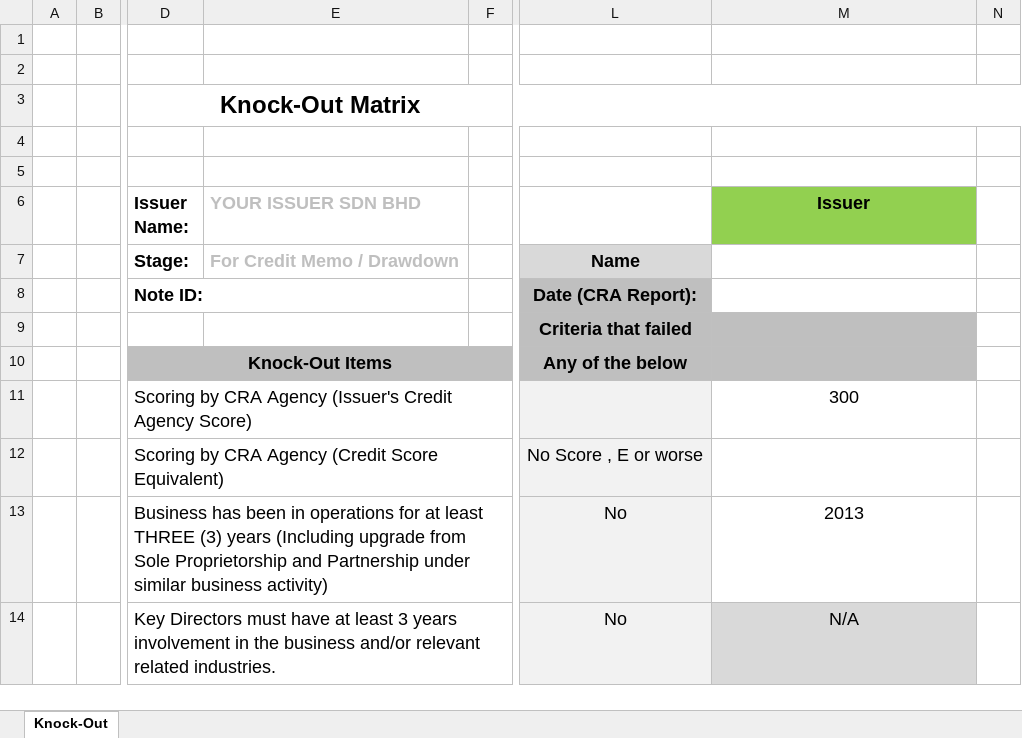
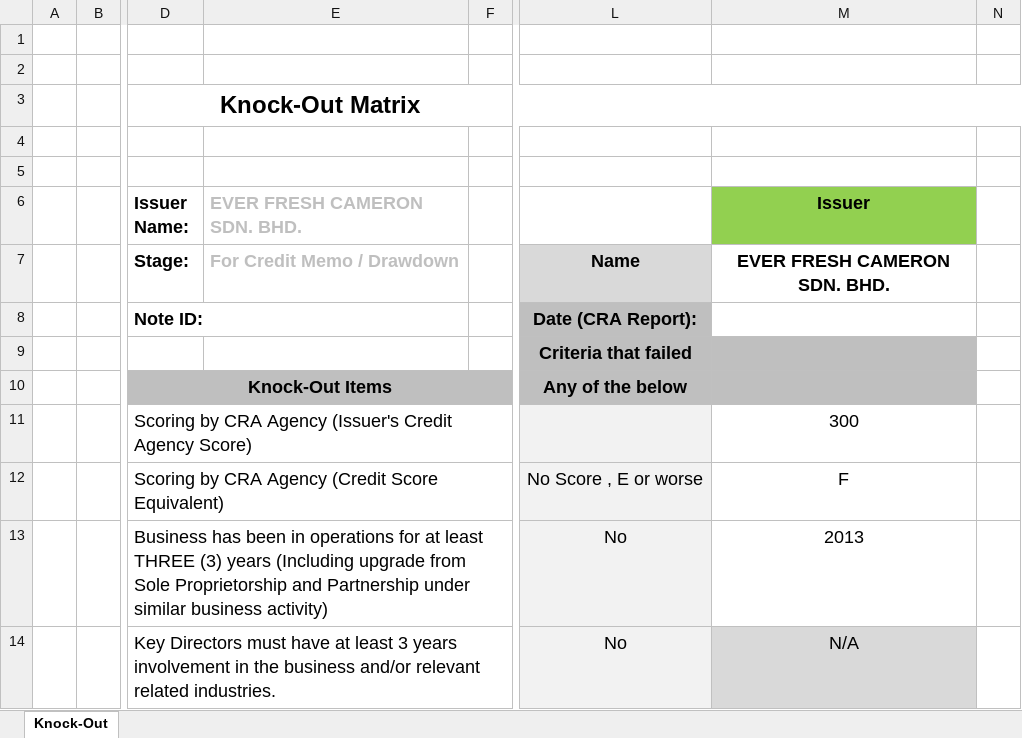
Before and after one commit to Szekiat88/AIgent-Credit, an Excel workbook: Knockout Matrix Template_FILLED.xlsx, sheet Knock-Out, drawn as a sheet; only a part is shown, gaps mark what is left out; values as stored, in another font and other column widths than the file's, no borders; charts and pictures not drawn; the diff names each change by its address in the sheet, - before the commit and + after, or states it on an @@ line.

```diff
--- a/Knockout Matrix Template_FILLED.xlsx (sheet Knock-Out)
+++ b/Knockout Matrix Template_FILLED.xlsx (sheet Knock-Out)
-E6: YOUR ISSUER SDN BHD
+E6: EVER FRESH CAMERON SDN. BHD.
-M7 (Issuer): (empty)
+M7 (Issuer): EVER FRESH CAMERON SDN. BHD.
-M12 (Issuer): (empty)
+M12 (Issuer): F
```
Also changed, not shown: 3 other files.
